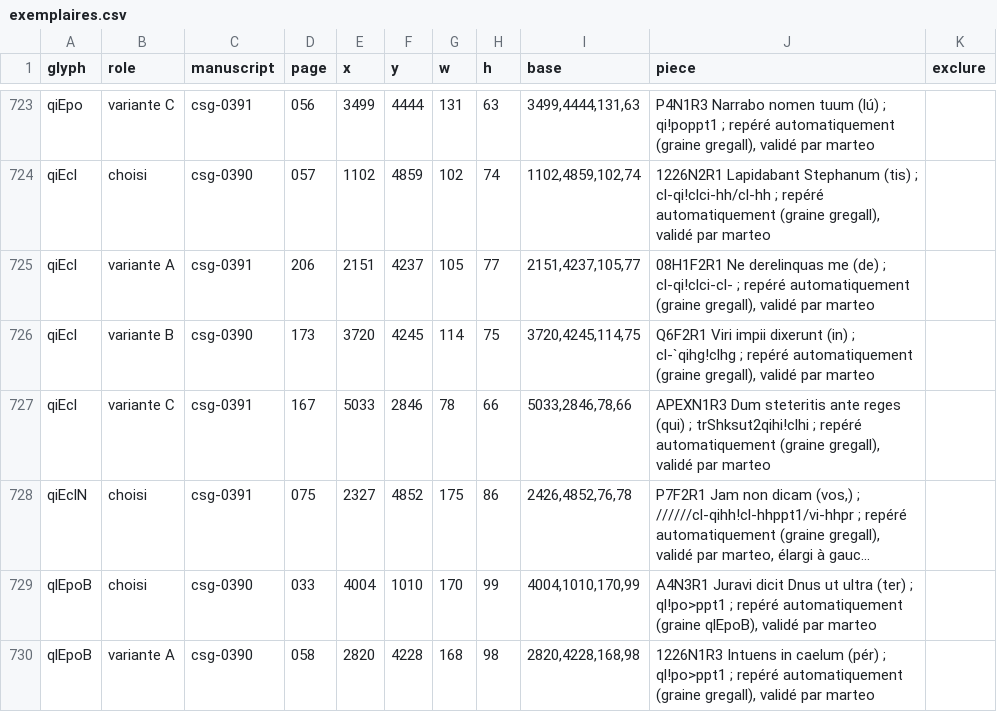
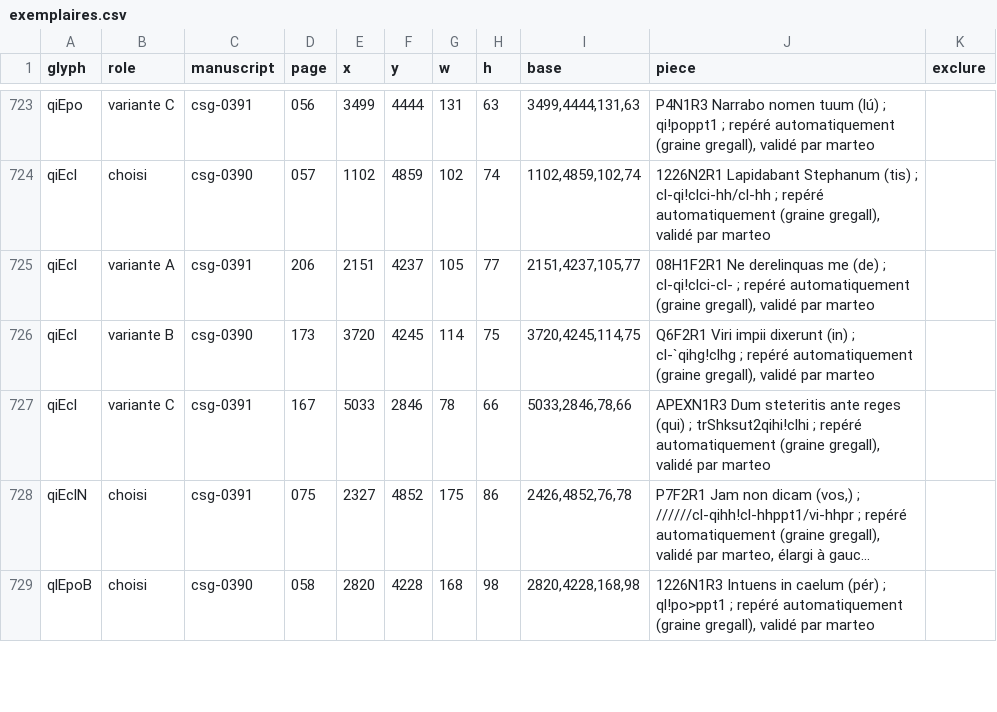
Before and after one commit to Nocturnale-Romanum/tooling, a CSV file: .claude/skills/grehartker/sources/exemplaires.csv, drawn as a sheet; only a part is shown, gaps mark what is left out; long unchanged cells end in …; removed rows and columns are numbered as before the commit, all else as after; the diff covers the shown part only; the diff names each change by its address in the sheet, - before the commit and + after, or states it on an @@ line.

```diff
--- a/.claude/skills/grehartker/sources/exemplaires.csv
+++ b/.claude/skills/grehartker/sources/exemplaires.csv
-row 729: qlEpoB | choisi | csg-0390 | 033 | 4004 | 1010 | 170 | 99 | 4004,1010,170,99 | A4N3R1 Juravi dicit Dnus ut ultra (ter) ; ql!po>ppt1 ; repéré automatiquement (graine qlEpoB), validé par marteo
-B729 (role): variante A
+B729 (role): choisi
```
Also changed, not shown: 2 added rows, 1 removed row and 11 edited cells elsewhere in this file.
